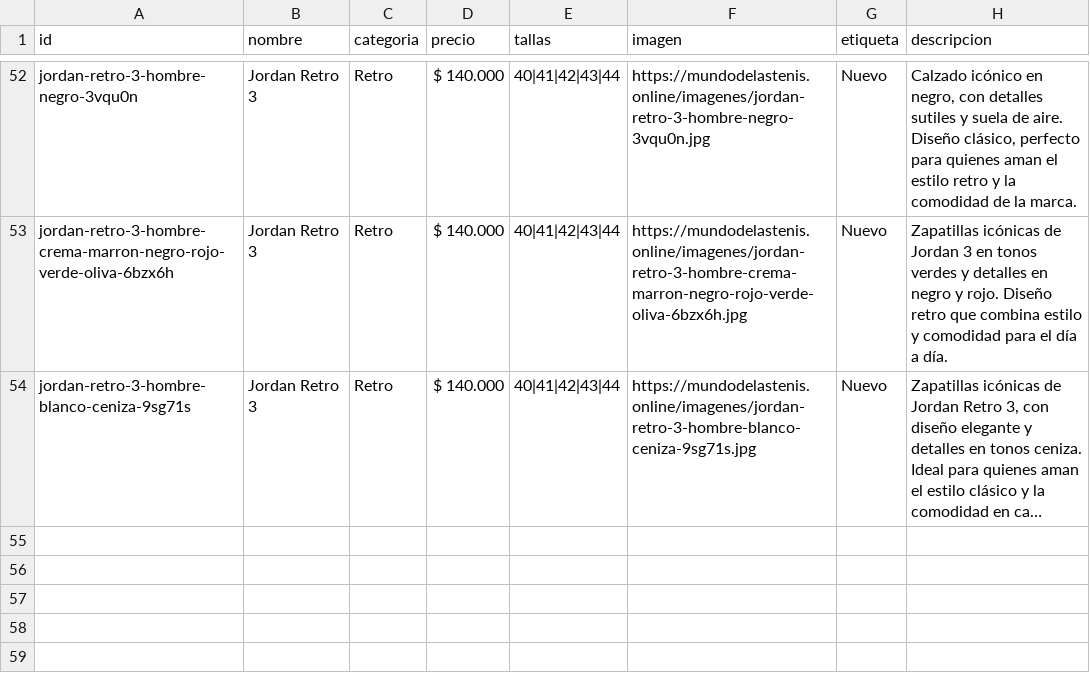
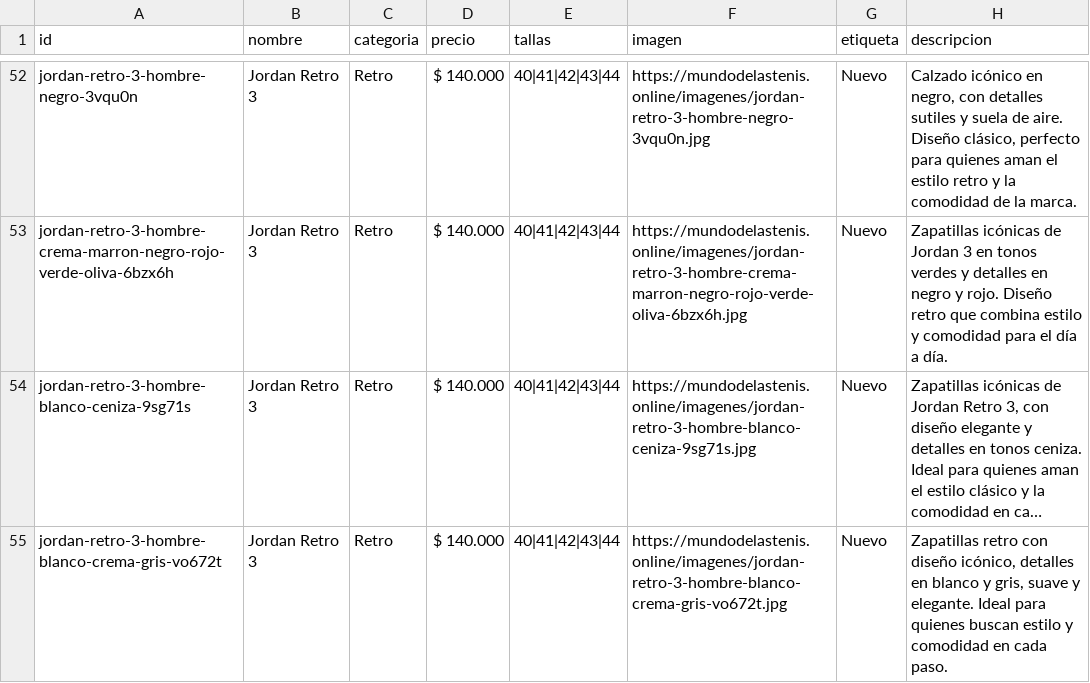
Before and after one commit to Aanticamperos/Mundo-de-las-tenis, a CSV file: catalogo.csv, drawn as a sheet; only a part is shown, gaps mark what is left out; long unchanged cells end in …; the diff names each change by its address in the sheet, - before the commit and + after, or states it on an @@ line.

Commit message:
Agregar producto jordan-retro-3-hombre-blanco-crema-gris-vo672t al catálogo

```diff
--- a/catalogo.csv
+++ b/catalogo.csv
+row 55: jordan-retro-3-hombre-blanco-crema-gris-vo672t | Jordan Retro 3 | Retro | $ 140.000 | 40|41|42|43|44 | https://mundodelastenis.online/imagenes/jordan-retro-3-hombre-blanco-crema-gris-vo672t.jpg | Nuevo | Zapatillas retro con diseño icónico, detalles en blanco y gris, suave y elegante. Ideal para quienes buscan estilo y comodidad en cada paso.
```
